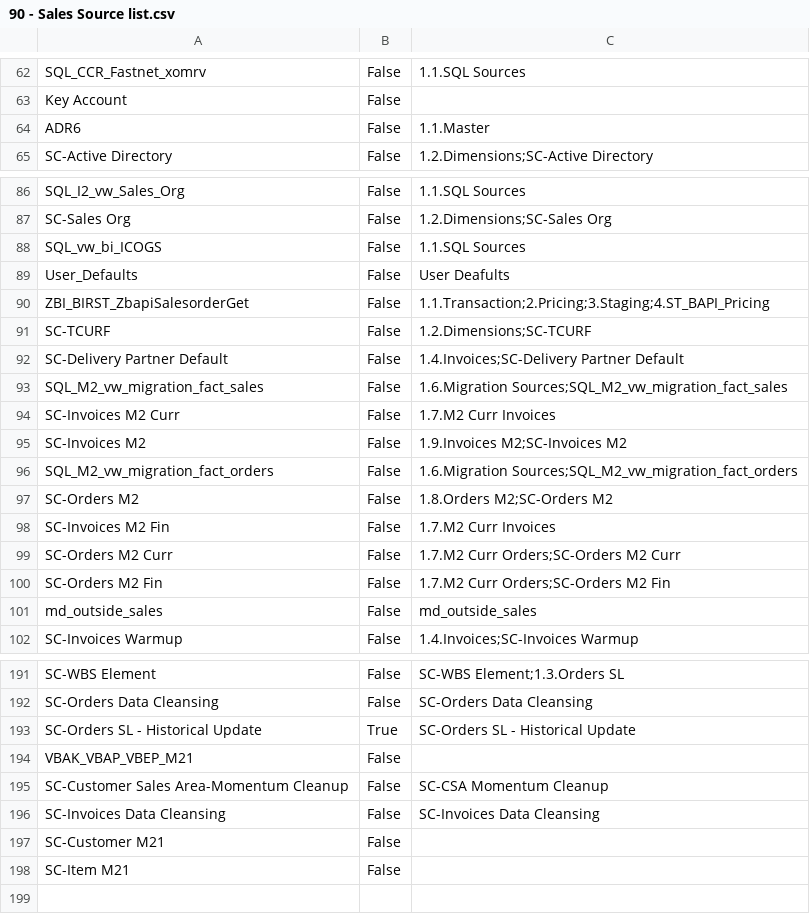
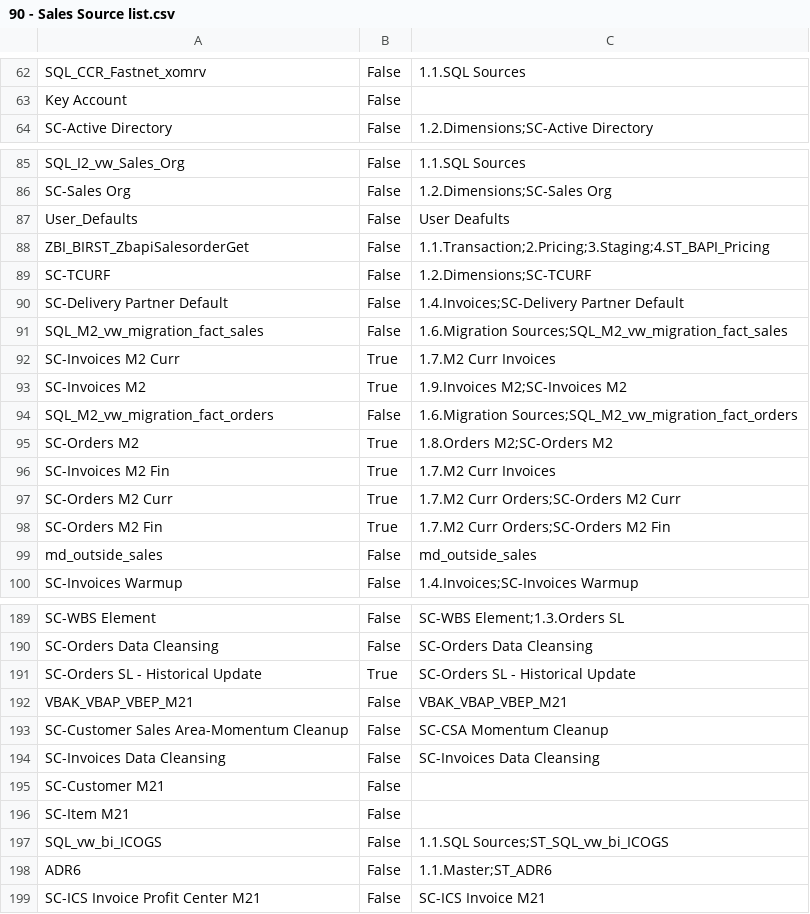
Before and after one commit to Centelli/40-Sales, a CSV file: 90 - Sales/90 - Sales Source list.csv, drawn as a sheet; only a part is shown, gaps mark what is left out; the diff covers the shown part only.

```diff
--- a/90 - Sales/90 - Sales Source list.csv
+++ b/90 - Sales/90 - Sales Source list.csv
@@ -63,3 +63,2 @@ SQL_CCR_Fastnet_xomrv,False,1.1.SQL Sources
 Key Account,False,
-ADR6,False,1.1.Master
 SC-Active Directory,False,1.2.Dimensions;SC-Active Directory
@@ -87,3 +86,2 @@ SQL_I2_vw_Sales_Org,False,1.1.SQL Sources
 SC-Sales Org,False,1.2.Dimensions;SC-Sales Org
-SQL_vw_bi_ICOGS,False,1.1.SQL Sources
 User_Defaults,False,User Deafults
@@ -93,9 +91,9 @@ SC-Delivery Partner Default,False,1.4.Invoices;SC-Delivery Partner Default
 SQL_M2_vw_migration_fact_sales,False,1.6.Migration Sources;SQL_M2_vw_migration_fact_sales
-SC-Invoices M2 Curr,False,1.7.M2 Curr Invoices
-SC-Invoices M2,False,1.9.Invoices M2;SC-Invoices M2
+SC-Invoices M2 Curr,True,1.7.M2 Curr Invoices
+SC-Invoices M2,True,1.9.Invoices M2;SC-Invoices M2
 SQL_M2_vw_migration_fact_orders,False,1.6.Migration Sources;SQL_M2_vw_migration_fact_orders
-SC-Orders M2,False,1.8.Orders M2;SC-Orders M2
-SC-Invoices M2 Fin,False,1.7.M2 Curr Invoices
-SC-Orders M2 Curr,False,1.7.M2 Curr Orders;SC-Orders M2 Curr
-SC-Orders M2 Fin,False,1.7.M2 Curr Orders;SC-Orders M2 Fin
+SC-Orders M2,True,1.8.Orders M2;SC-Orders M2
+SC-Invoices M2 Fin,True,1.7.M2 Curr Invoices
+SC-Orders M2 Curr,True,1.7.M2 Curr Orders;SC-Orders M2 Curr
+SC-Orders M2 Fin,True,1.7.M2 Curr Orders;SC-Orders M2 Fin
 md_outside_sales,False,md_outside_sales
@@ -193,3 +191,3 @@ SC-Orders Data Cleansing,False,SC-Orders Data Cleansing
 SC-Orders SL - Historical Update,True,SC-Orders SL - Historical Update
-VBAK_VBAP_VBEP_M21,False,
+VBAK_VBAP_VBEP_M21,False,VBAK_VBAP_VBEP_M21
 SC-Customer Sales Area-Momentum Cleanup,False,SC-CSA Momentum Cleanup
@@ -198 +196,4 @@ SC-Customer M21,False,
 SC-Item M21,False,
+SQL_vw_bi_ICOGS,False,1.1.SQL Sources;ST_SQL_vw_bi_ICOGS
+ADR6,False,1.1.Master;ST_ADR6
+SC-ICS Invoice Profit Center M21,False,SC-ICS Invoice M21
```
Also changed, not shown: 4 edited cells elsewhere in this file, 90 - Sales/90 - Sales Source columns.csv, 16 other files.
